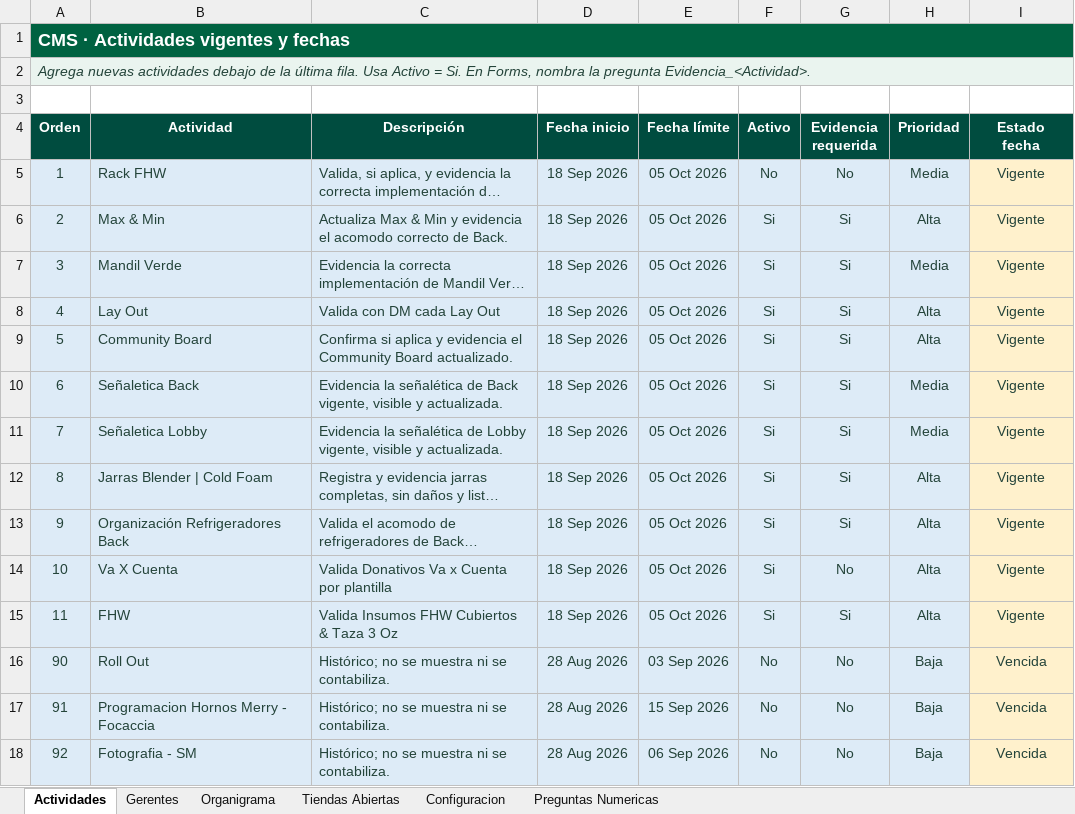
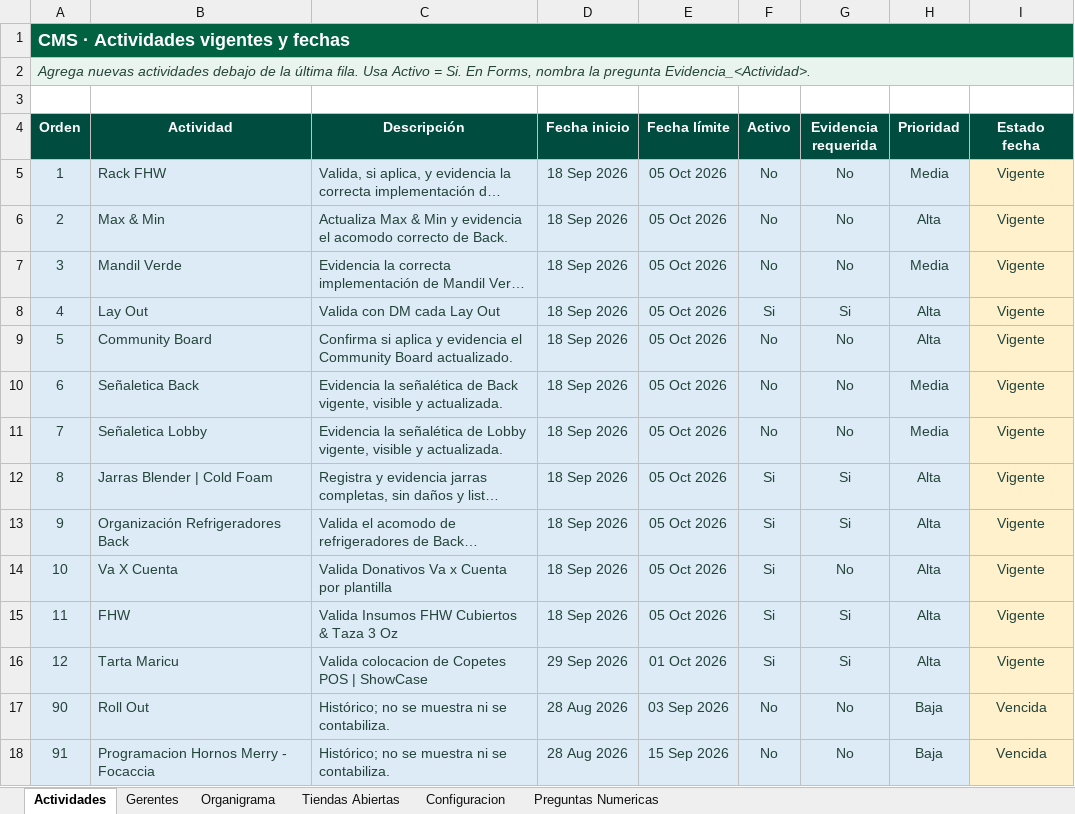
Before and after one commit to sbx-mex/Sistemas_Evidencias_Ops, an Excel workbook: cms/Sistema_Evidencias_OPS_CMS.xlsx, sheet Actividades, drawn as a sheet; only a part is shown; the shorter side is filled out with more unchanged rows; long unchanged cells end in …; values as stored, in another font and other column widths than the file's, no borders; the diff names each change by its address in the sheet, - before the commit and + after, or states it on an @@ line.

Commit message:
Add files via upload

```diff
--- a/cms/Sistema_Evidencias_OPS_CMS.xlsx (sheet Actividades)
+++ b/cms/Sistema_Evidencias_OPS_CMS.xlsx (sheet Actividades)
-F6:F7 (Activo): Si
+F6:F7 (Activo): No
-G6:G7 (Evidencia requerida): Si
+G6:G7 (Evidencia requerida): No
-F9:F11 (Activo): Si
+F9:F11 (Activo): No
-G9:G11 (Evidencia requerida): Si
+G9:G11 (Evidencia requerida): No
+row 16: 12 | Tarta Maricu | Valida colocacion de Copetes POS | ShowCase | 29 Sep 2026 | 01 Oct 2026 | Si | Si | Alta | Vigente
```
